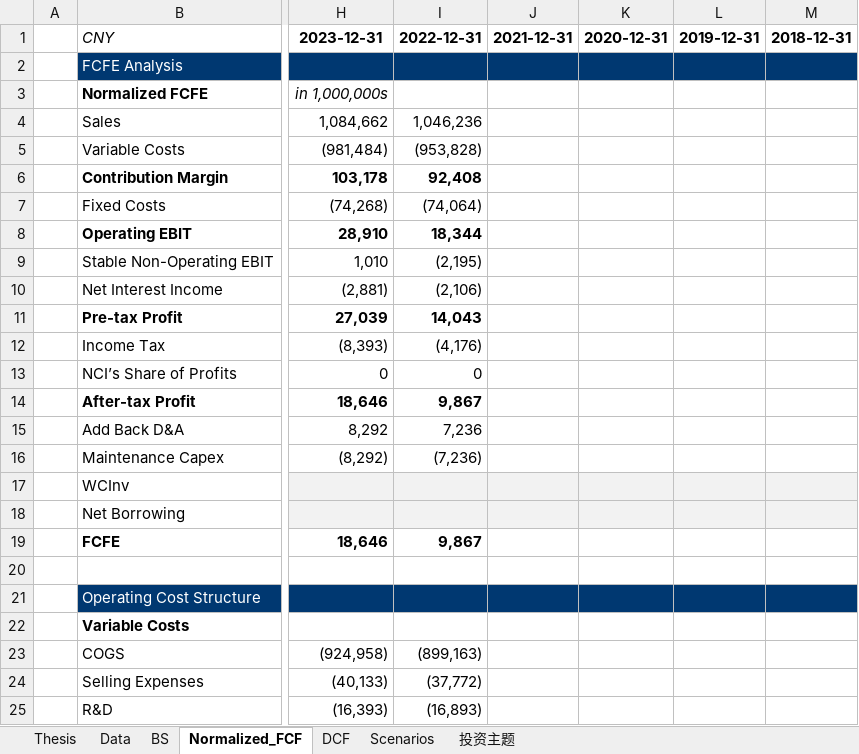
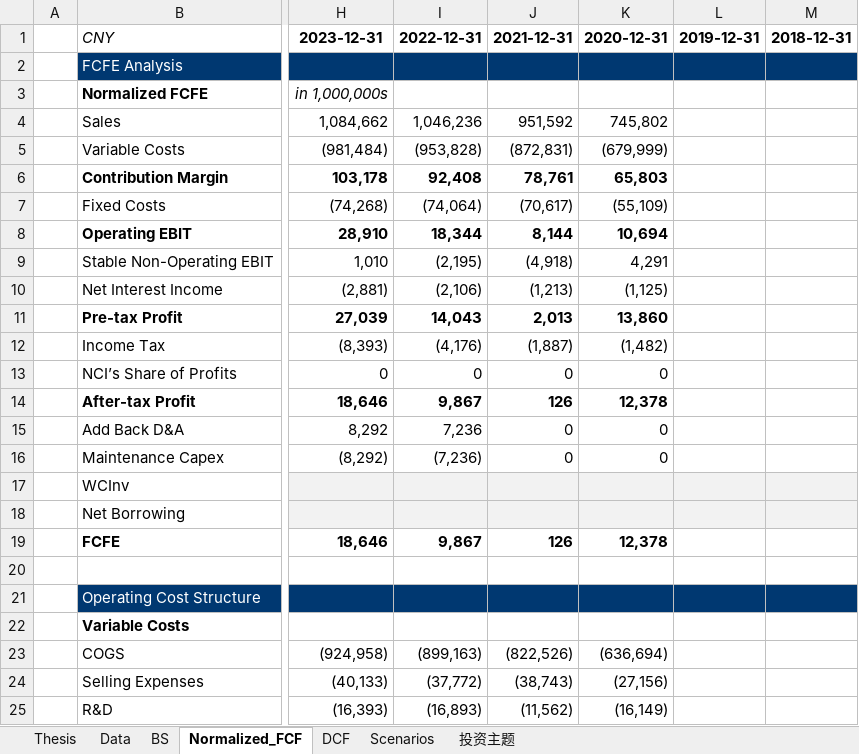
Before and after one commit to JerryChenz/Invest_Proc_1, an Excel workbook: financial_models/opportunities/9618.HK_Valuation.xlsx, sheet Normalized_FCF, drawn as a sheet; only a part is shown, gaps mark what is left out; values as stored, in another font and other column widths than the file's, no borders; conditional formats not drawn; the diff covers the shown part only; the diff names each change by its address in the sheet, - before the commit and + after, or states it on an @@ line.

```diff
--- a/financial_models/opportunities/9618.HK_Valuation.xlsx (sheet Normalized_FCF)
+++ b/financial_models/opportunities/9618.HK_Valuation.xlsx (sheet Normalized_FCF)
-J4: (empty)
+J4: 951,592
-K4: (empty)
+K4: 745,802
-J5: (empty)
+J5: (872,831)
-K5: (empty)
+K5: (679,999)
-J6: (empty)
+J6: 78,761
-K6: (empty)
+K6: 65,803
-J7: (empty)
+J7: (70,617)
-K7: (empty)
+K7: (55,109)
-J8: (empty)
+J8: 8,144
-K8: (empty)
+K8: 10,694
-J9: (empty)
+J9: (4,918)
-K9: (empty)
+K9: 4,291
-J10: (empty)
+J10: (1,213)
-K10: (empty)
+K10: (1,125)
-J11: (empty)
+J11: 2,013
-K11: (empty)
+K11: 13,860
-J12: (empty)
+J12: (1,887)
-K12: (empty)
+K12: (1,482)
-J13: (empty)
+J13: 0
-K13: (empty)
+K13: 0
-J14: (empty)
+J14: 126
-K14: (empty)
+K14: 12,378
-J15:J16: (empty)
+J15:J16: 0
-K15:K16: (empty)
+K15:K16: 0
-J19: (empty)
+J19: 126
-K19: (empty)
+K19: 12,378
-J23: (empty)
+J23: (822,526)
-K23: (empty)
+K23: (636,694)
-J24: (empty)
+J24: (38,743)
-K24: (empty)
+K24: (27,156)
-J25: (empty)
+J25: (11,562)
-K25: (empty)
+K25: (16,149)
```
Also changed, not shown: 110 edited cells elsewhere in this sheet, sheet Data, financial_models/Bank_Monitor.xlsx.
